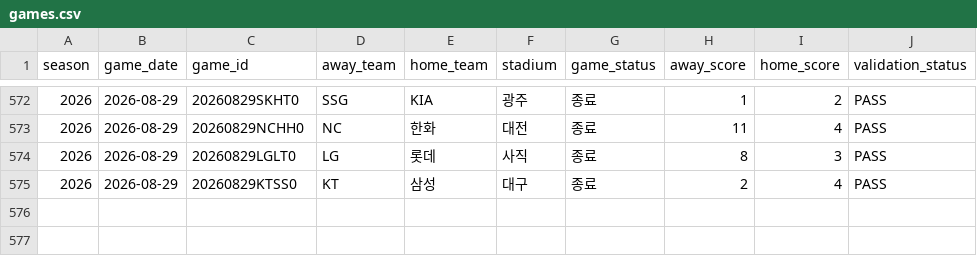
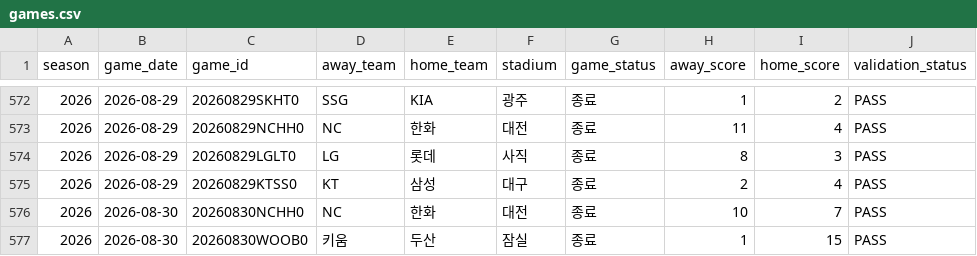
Before and after one commit to seoyeonwoo1223/KBO-Savant-Visual-Project, a CSV file: web/data/games.csv, drawn as a sheet; only a part is shown, gaps mark what is left out; the diff names each change by its address in the sheet, - before the commit and + after, or states it on an @@ line.

```diff
--- a/web/data/games.csv
+++ b/web/data/games.csv
+row 576: 2026 | 2026-08-30 | 20260830NCHH0 | NC | 한화 | 대전 | 종료 | 10 | 7 | PASS
+row 577: 2026 | 2026-08-30 | 20260830WOOB0 | 키움 | 두산 | 잠실 | 종료 | 1 | 15 | PASS
```
Also changed, not shown: 25 other files.
